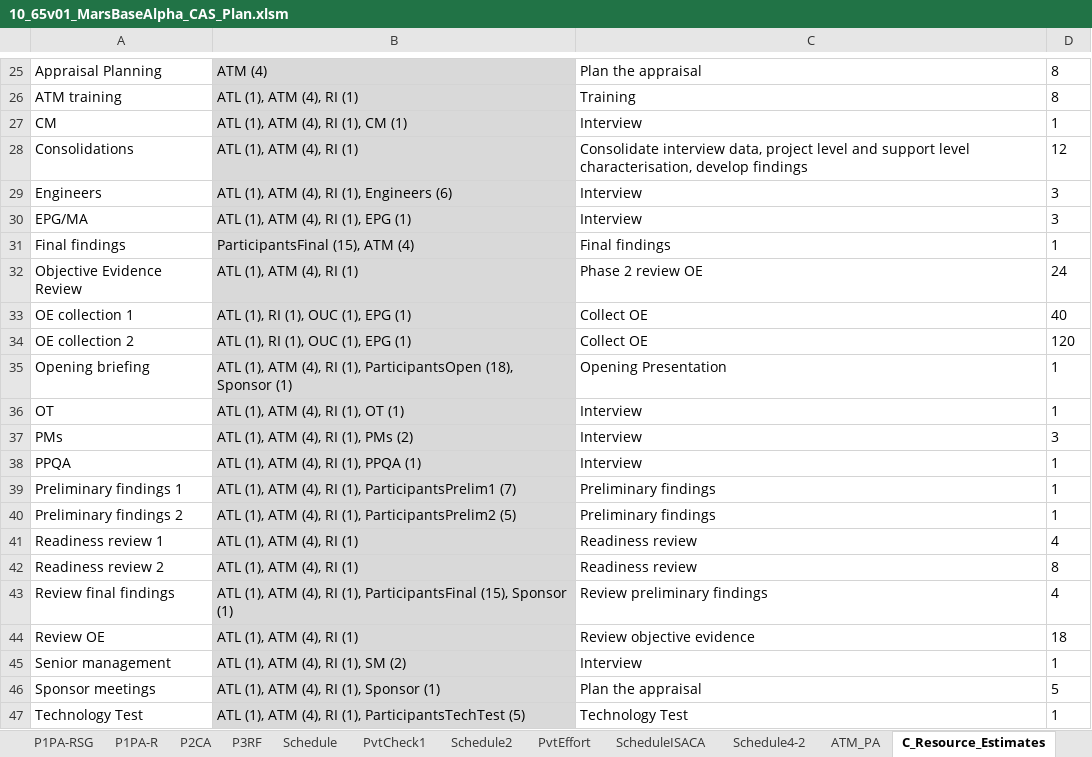
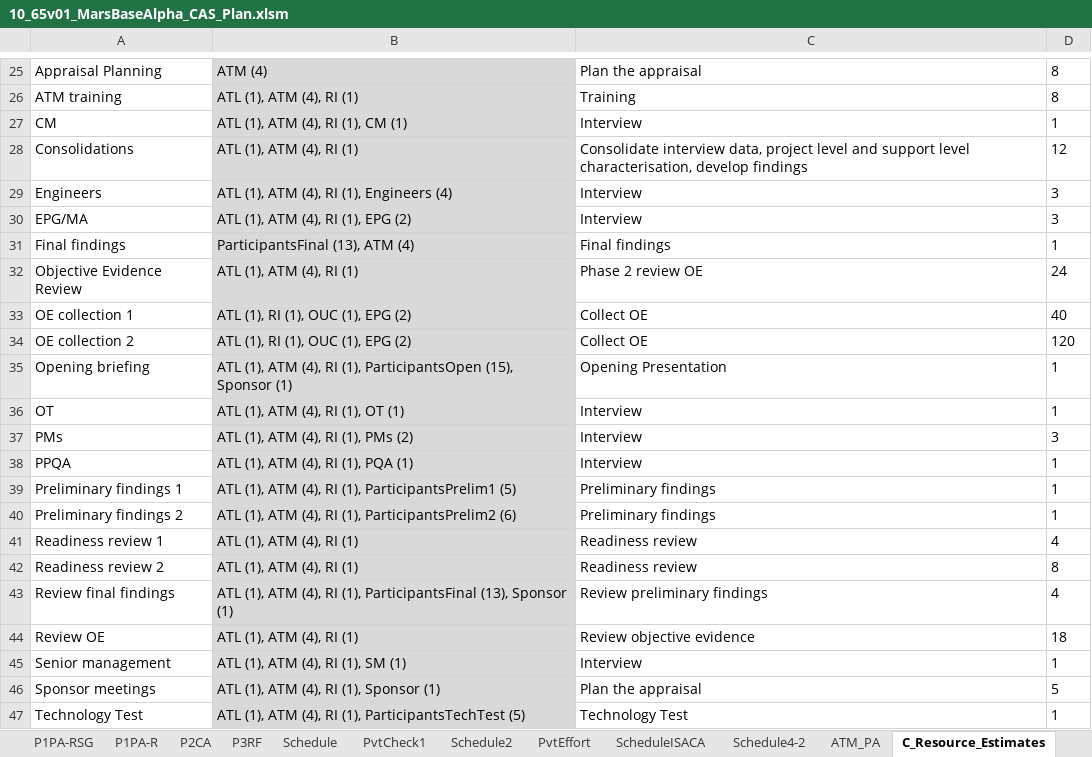
Before and after one commit to DemixTech/CMMITools, an Excel workbook: 2021-04-12to04-16 (A5) C53517 SoftMARS/10_65v01_MarsBaseAlpha_CAS_Plan.xlsm, sheet C_Resource_Estimates, drawn as a sheet; only a part is shown, gaps mark what is left out; values as stored, in another font and other column widths than the file's, no borders; the diff covers the shown part only; the diff names each change by its address in the sheet, - before the commit and + after, or states it on an @@ line.

Commit message:
Small changes
Updated resource estimate sheet (PPQA to PQA)
Update 03_P3RF to old structure of documents

```diff
--- a/2021-04-12to04-16 (A5) C53517 SoftMARS/10_65v01_MarsBaseAlpha_CAS_Plan.xlsm (sheet C_Resource_Estimates)
+++ b/2021-04-12to04-16 (A5) C53517 SoftMARS/10_65v01_MarsBaseAlpha_CAS_Plan.xlsm (sheet C_Resource_Estimates)
-B29: ATL (1), ATM (4), RI (1), Engineers (6)
+B29: ATL (1), ATM (4), RI (1), Engineers (4)
-B30: ATL (1), ATM (4), RI (1), EPG (1)
+B30: ATL (1), ATM (4), RI (1), EPG (2)
-B31: ParticipantsFinal (15), ATM (4)
+B31: ParticipantsFinal (13), ATM (4)
-B33:B34: ATL (1), RI (1), OUC (1), EPG (1)
+B33:B34: ATL (1), RI (1), OUC (1), EPG (2)
-B35: …(1), ParticipantsOpen (18), Sponsor (1)
+B35: …(1), ParticipantsOpen (15), Sponsor (1)
-B38: ATL (1), ATM (4), RI (1), PPQA (1)
+B38: ATL (1), ATM (4), RI (1), PQA (1)
-B39: …(1), ParticipantsPrelim1 (7)
+B39: …(1), ParticipantsPrelim1 (5)
-B40: …(1), ParticipantsPrelim2 (5)
+B40: …(1), ParticipantsPrelim2 (6)
-B43: …(1), ParticipantsFinal (15), Sponsor (1)
+B43: …(1), ParticipantsFinal (13), Sponsor (1)
-B45: ATL (1), ATM (4), RI (1), SM (2)
+B45: ATL (1), ATM (4), RI (1), SM (1)
```
Also changed, not shown: 16 edited cells elsewhere in this sheet, sheet Emails, charts or pictures, 2 other files.
